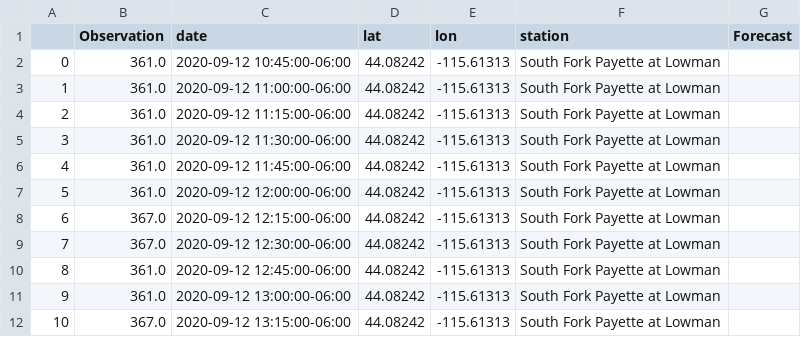
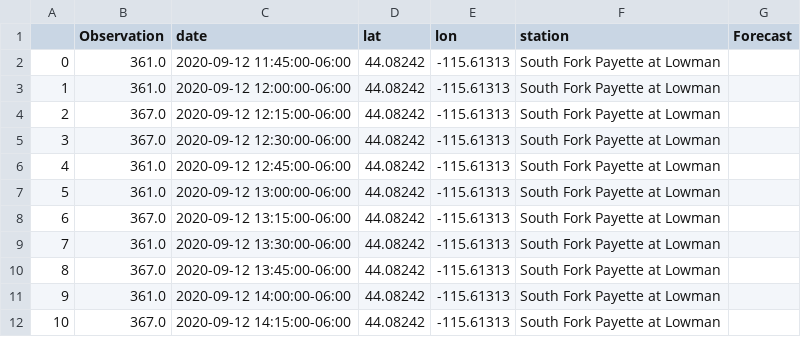
Before and after one commit to willstauffernorris/streamflow_app, a CSV file: data/generated_latest_flows.csv, drawn as a sheet; only a part is shown; the shorter side is filled out with more unchanged rows; removed rows and columns are numbered as before the commit, all else as after; the diff covers the shown part only; the diff names each change by its address in the sheet, - before the commit and + after, or states it on an @@ line.

```diff
--- a/data/generated_latest_flows.csv
+++ b/data/generated_latest_flows.csv
-row 2: 0 | 361.0 | 2020-09-12 10:45:00-06:00 | 44.08242 | -115.61313 | South Fork Payette at Lowman
-row 3: 1 | 361.0 | 2020-09-12 11:00:00-06:00 | 44.08242 | -115.61313 | South Fork Payette at Lowman
-row 4: 2 | 361.0 | 2020-09-12 11:15:00-06:00 | 44.08242 | -115.61313 | South Fork Payette at Lowman
-row 5: 3 | 361.0 | 2020-09-12 11:30:00-06:00 | 44.08242 | -115.61313 | South Fork Payette at Lowman
@@ column A renumbered between rows 2 and 943 @@
```
Also changed, not shown: 21 removed rows elsewhere in this file.
